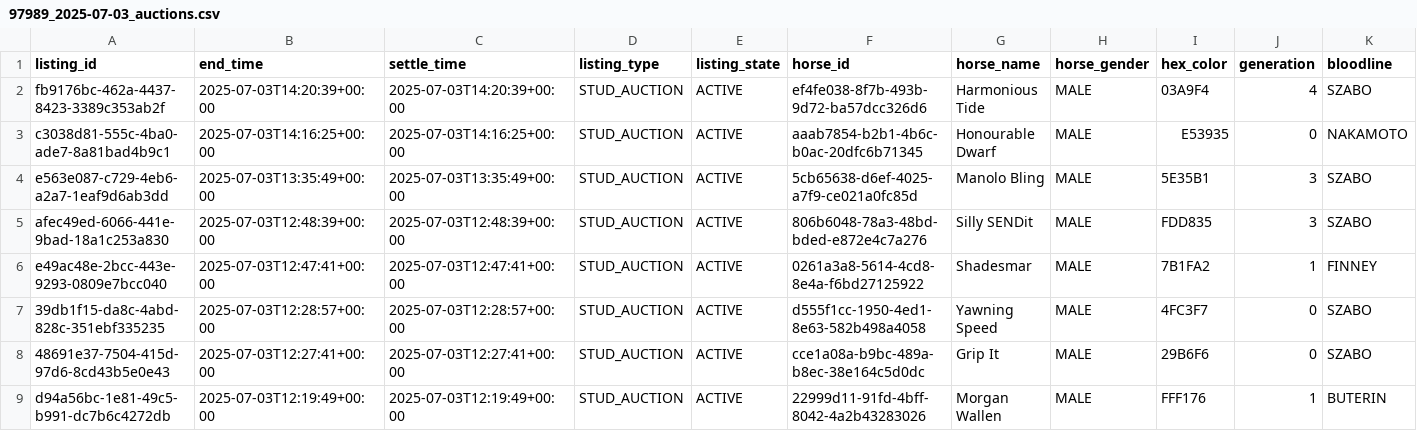
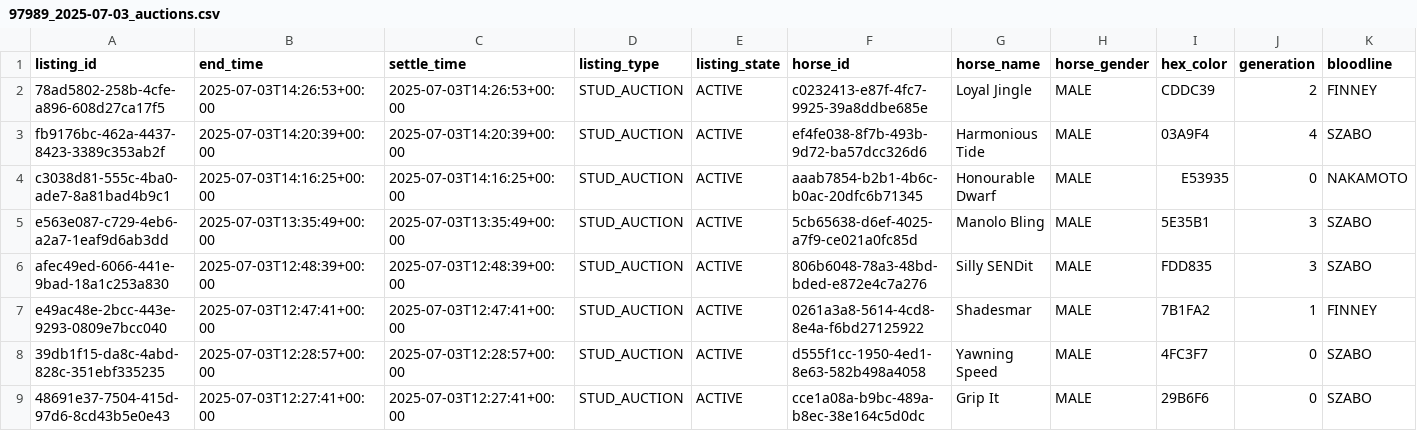
Before and after one commit to myblood-tempest/completed-auctions, a CSV file: 97989_2025-07-03_auctions.csv, drawn as a sheet; only a part is shown; the shorter side is filled out with more unchanged rows; rows hold the shown columns only; the diff names each change by its address in the sheet, - before the commit and + after, or states it on an @@ line.

Commit message:
Add 1 auction data files - 2025-07-03 06:29:24 UTC

```diff
--- a/97989_2025-07-03_auctions.csv
+++ b/97989_2025-07-03_auctions.csv
+row 2: 78ad5802-258b-4cfe-a896-608d27ca17f5 | 2025-07-03T14:26:53+00:00 | 2025-07-03T14:26:53+00:00 | STUD_AUCTION | ACTIVE | c0232413-e87f-4fc7-9925-39a8ddbe685e | Loyal Jingle | MALE | CDDC39 | 2 | FINNEY
```
Also changed, not shown: 1 other file.
